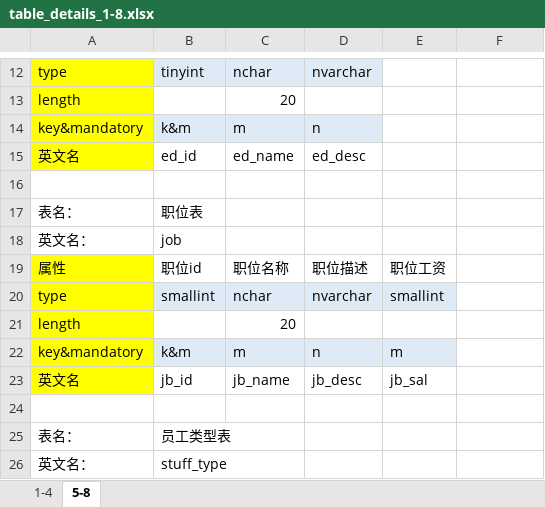
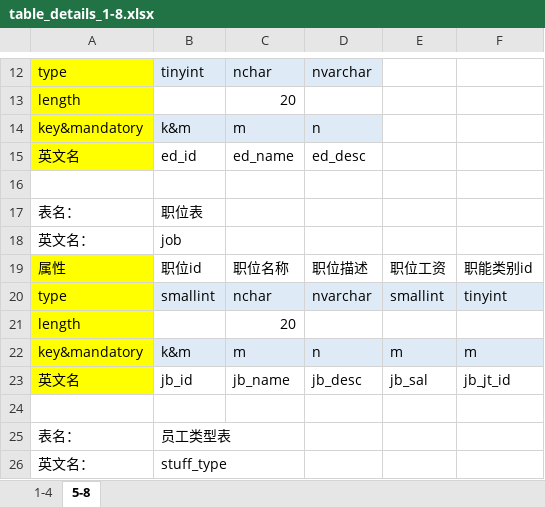
Before and after one commit to sdtsztom/Talent-recommendation-system, an Excel workbook: table details/table_details_1-8.xlsx, sheet 5-8, drawn as a sheet; only a part is shown, gaps mark what is left out; values as stored, in another font and other column widths than the file's, no borders; the diff names each change by its address in the sheet, - before the commit and + after, or states it on an @@ line.

```diff
--- a/table details/table_details_1-8.xlsx (sheet 5-8)
+++ b/table details/table_details_1-8.xlsx (sheet 5-8)
-F19: (empty)
+F19: 职能类别id
-F20: (empty)
+F20: tinyint
-F20 fill: none
+F20 fill: #DEEBF7
-F22: (empty)
+F22: m
-F22 fill: none
+F22 fill: #DEEBF7
-F23: (empty)
+F23: jb_jt_id
```
Also changed, not shown: sheet 1-4, table details/table_details_19-25.xlsx, 23 other files.
